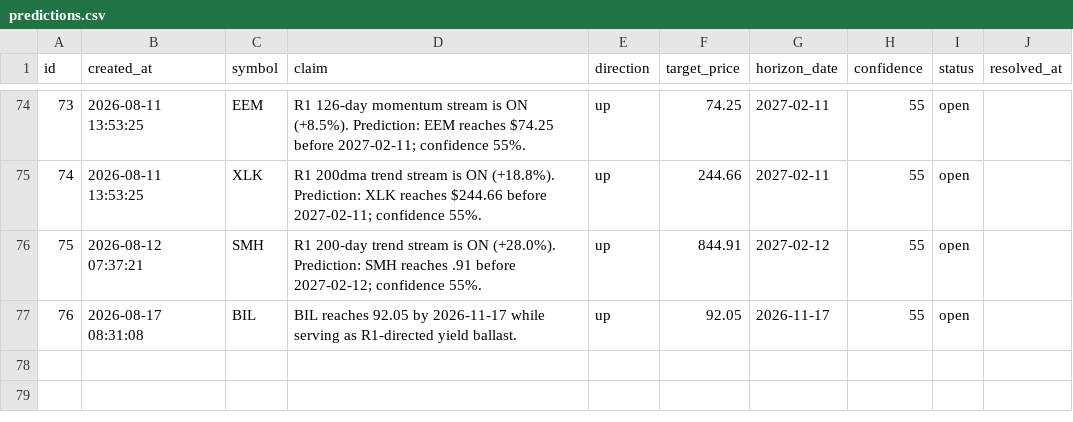
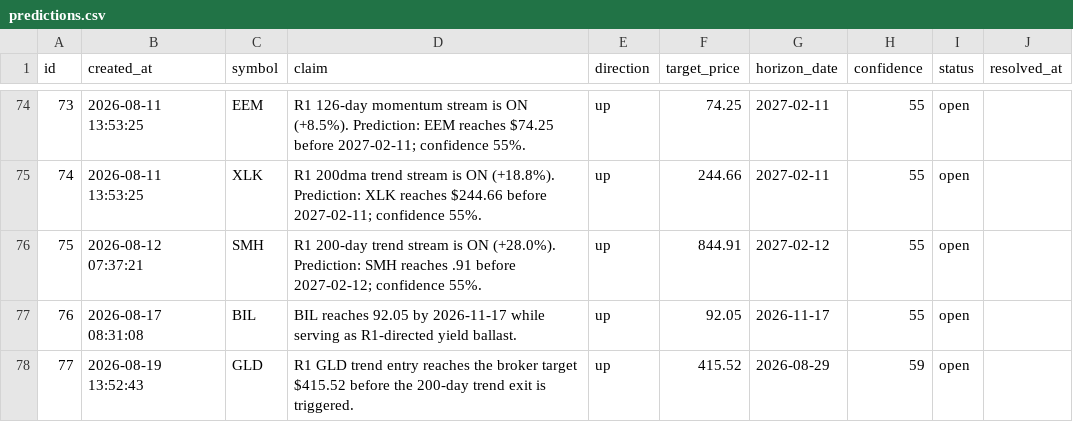
Before and after one commit to tydbyts-tom/jack-the-honest-investor, a CSV file: data/predictions.csv, drawn as a sheet; only a part is shown, gaps mark what is left out.

```diff
--- a/data/predictions.csv
+++ b/data/predictions.csv
@@ -77 +77,2 @@ id,created_at,symbol,claim,direction,target_price,horizon_date,confidence,status
 76,2026-08-17 08:31:08,BIL,BIL reaches 92.05 by 2026-11-17 while serving as R1-directed yield ballast.,up,92.05,2026-11-17,55,open,
+77,2026-08-19 13:52:43,GLD,R1 GLD trend entry reaches the broker target $415.52 before the 200-day trend exit is triggered.,up,415.52,2026-08-29,59,open,
```
Also changed, not shown: data/equity-curve.csv, data/trades.csv, 1 other file.
